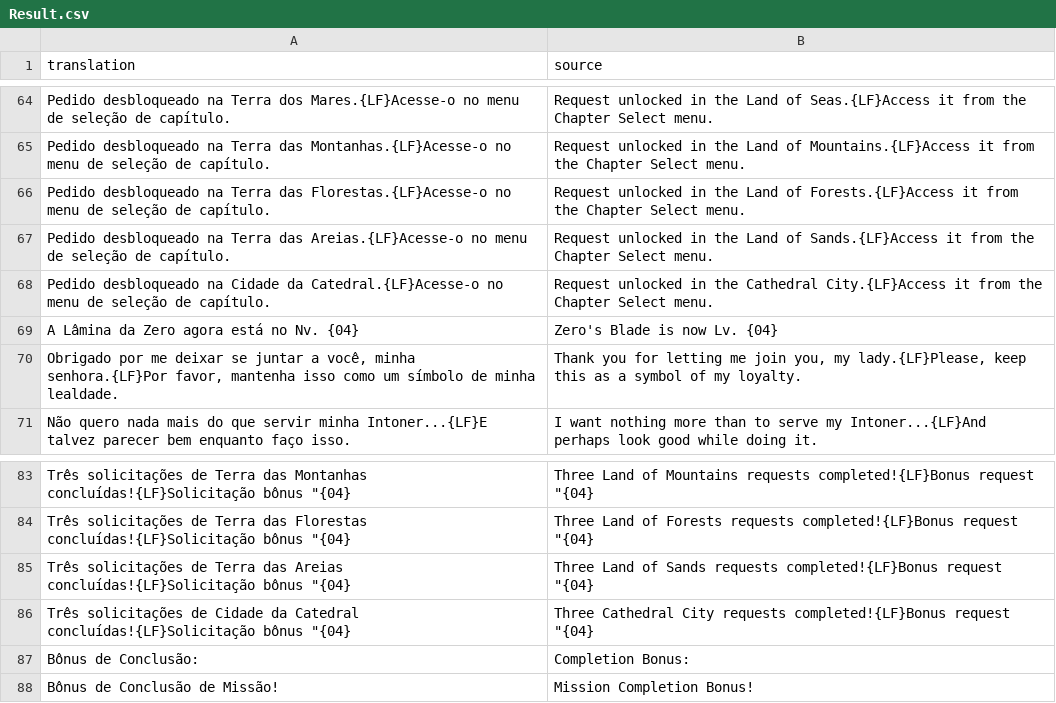
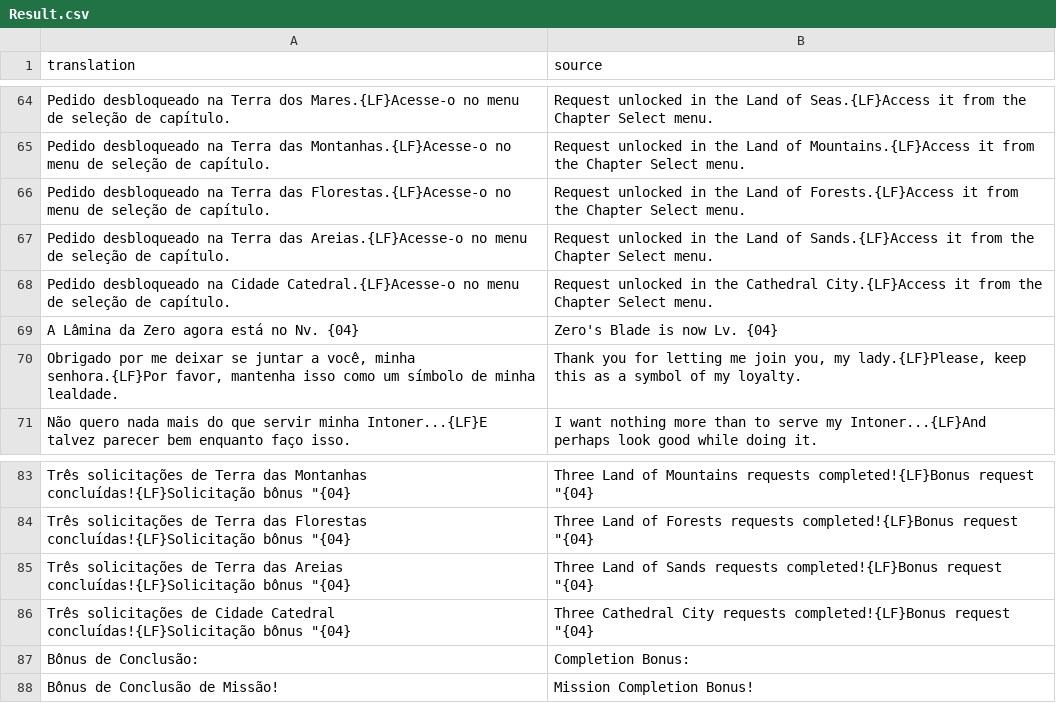
Before and after one commit to Arekushi/drakengard-3-pt-br-translation, a CSV file: texts/translation/Result.csv, drawn as a sheet; only a part is shown, gaps mark what is left out.

```diff
--- a/texts/translation/Result.csv
+++ b/texts/translation/Result.csv
@@ -67,3 +67,3 @@
 "Pedido desbloqueado na Terra das Areias.{LF}Acesse-o no menu de seleção de capítulo.","Request unlocked in the Land of Sands.{LF}Access it from the Chapter Select menu."
-"Pedido desbloqueado na Cidade da Catedral.{LF}Acesse-o no menu de seleção de capítulo.","Request unlocked in the Cathedral City.{LF}Access it from the Chapter Select menu."
+"Pedido desbloqueado na Cidade Catedral.{LF}Acesse-o no menu de seleção de capítulo.","Request unlocked in the Cathedral City.{LF}Access it from the Chapter Select menu."
 "A Lâmina da Zero agora está no Nv. {04}","Zero's Blade is now Lv. {04}"
@@ -85,3 +85,3 @@
 "Três solicitações de Terra das Areias concluídas!{LF}Solicitação bônus ""{04}","Three Land of Sands requests completed!{LF}Bonus request ""{04}"
-"Três solicitações de Cidade da Catedral concluídas!{LF}Solicitação bônus ""{04}","Three Cathedral City requests completed!{LF}Bonus request ""{04}"
+"Três solicitações de Cidade Catedral concluídas!{LF}Solicitação bônus ""{04}","Three Cathedral City requests completed!{LF}Bonus request ""{04}"
 "Bônus de Conclusão:","Completion Bonus:"
```
Also changed, not shown: glossary/places.csv, texts/translation/C_1011.csv, 15 other files.
